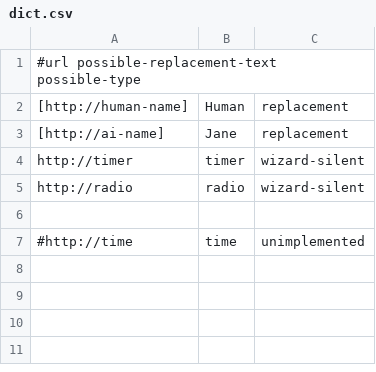
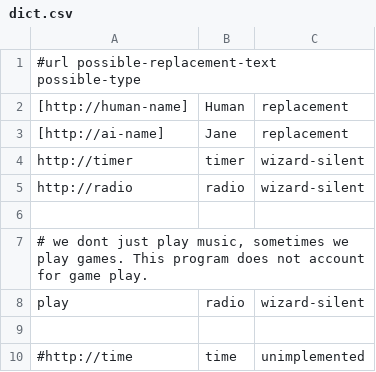
Before and after one commit to radiodee1/url-exchange, a CSV file: data/dict.csv, drawn as a sheet; the diff names each change by its address in the sheet, - before the commit and + after, or states it on an @@ line.

```diff
--- a/data/dict.csv
+++ b/data/dict.csv
+row 7: # we dont just play music, sometimes we play games. This program does not account for game play.
+row 8: play | radio | wizard-silent
+row 9: (empty)
```
Also changed, not shown: 3 other files.
